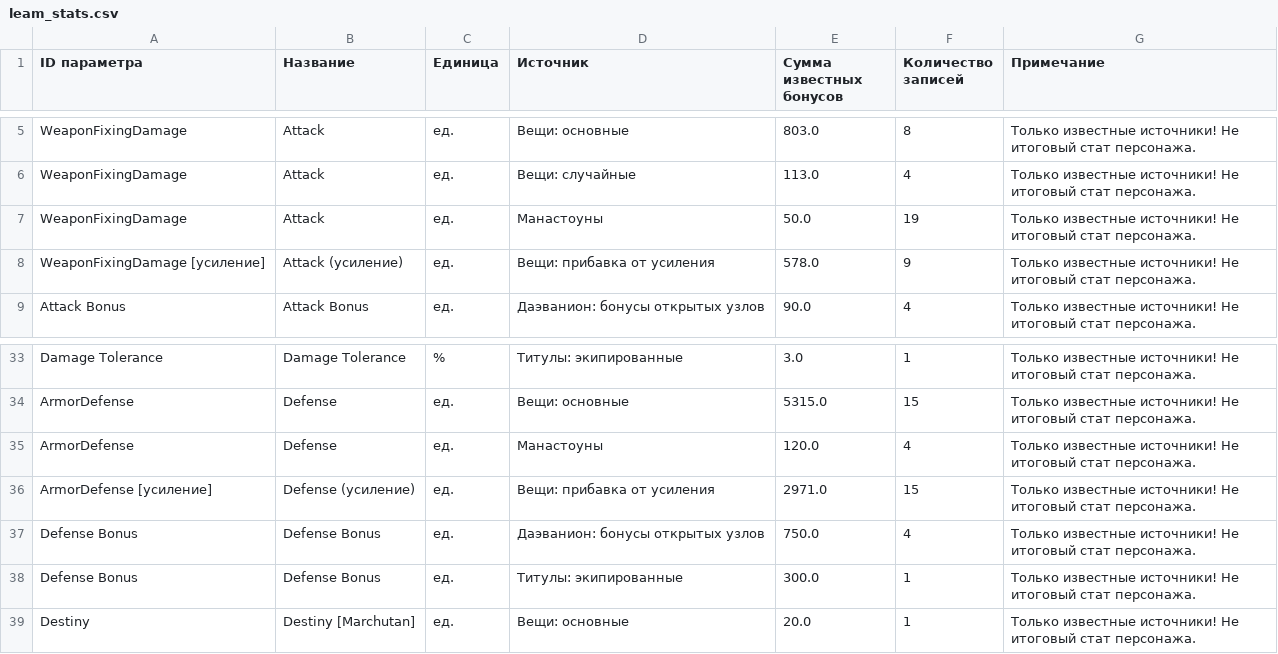
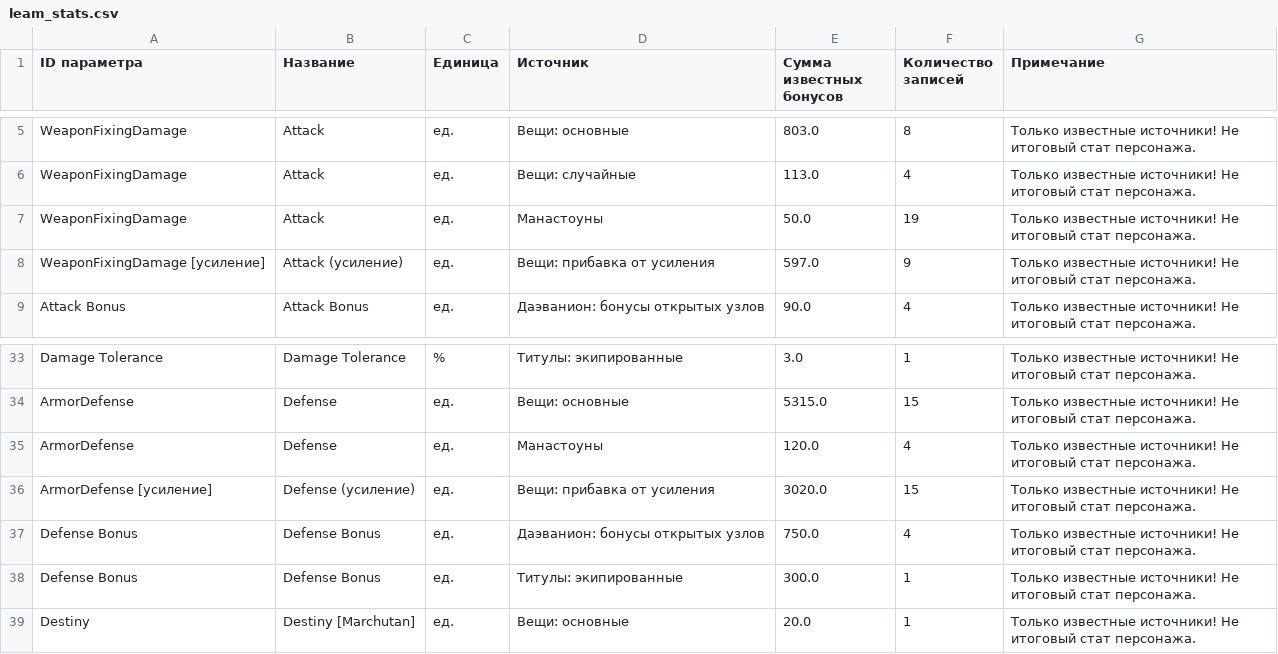
Before and after one commit to bdmwoosa777-coder/leamstat, a CSV file: data/leam_stats.csv, drawn as a sheet; only a part is shown, gaps mark what is left out.

```diff
--- a/data/leam_stats.csv
+++ b/data/leam_stats.csv
@@ -7,3 +7,3 @@ WeaponFixingDamage;Attack;ед.;Вещи: случайные;113.0;4;Тольк
 WeaponFixingDamage;Attack;ед.;Манастоуны;50.0;19;Только известные источники! Не итоговый стат персонажа.
-WeaponFixingDamage [усиление];Attack (усиление);ед.;Вещи: прибавка от усиления;578.0;9;Только известные источники! Не итоговый стат персонажа.
+WeaponFixingDamage [усиление];Attack (усиление);ед.;Вещи: прибавка от усиления;597.0;9;Только известные источники! Не итоговый стат персонажа.
 Attack Bonus;Attack Bonus;ед.;Даэванион: бонусы открытых узлов;90.0;4;Только известные источники! Не итоговый стат персонажа.
@@ -35,3 +35,3 @@ ArmorDefense;Defense;ед.;Вещи: основные;5315.0;15;Только и
 ArmorDefense;Defense;ед.;Манастоуны;120.0;4;Только известные источники! Не итоговый стат персонажа.
-ArmorDefense [усиление];Defense (усиление);ед.;Вещи: прибавка от усиления;2971.0;15;Только известные источники! Не итоговый стат персонажа.
+ArmorDefense [усиление];Defense (усиление);ед.;Вещи: прибавка от усиления;3020.0;15;Только известные источники! Не итоговый стат персонажа.
 Defense Bonus;Defense Bonus;ед.;Даэванион: бонусы открытых узлов;750.0;4;Только известные источники! Не итоговый стат персонажа.
```
Also changed, not shown: data/leam_stat_details.csv, 5 other files.
